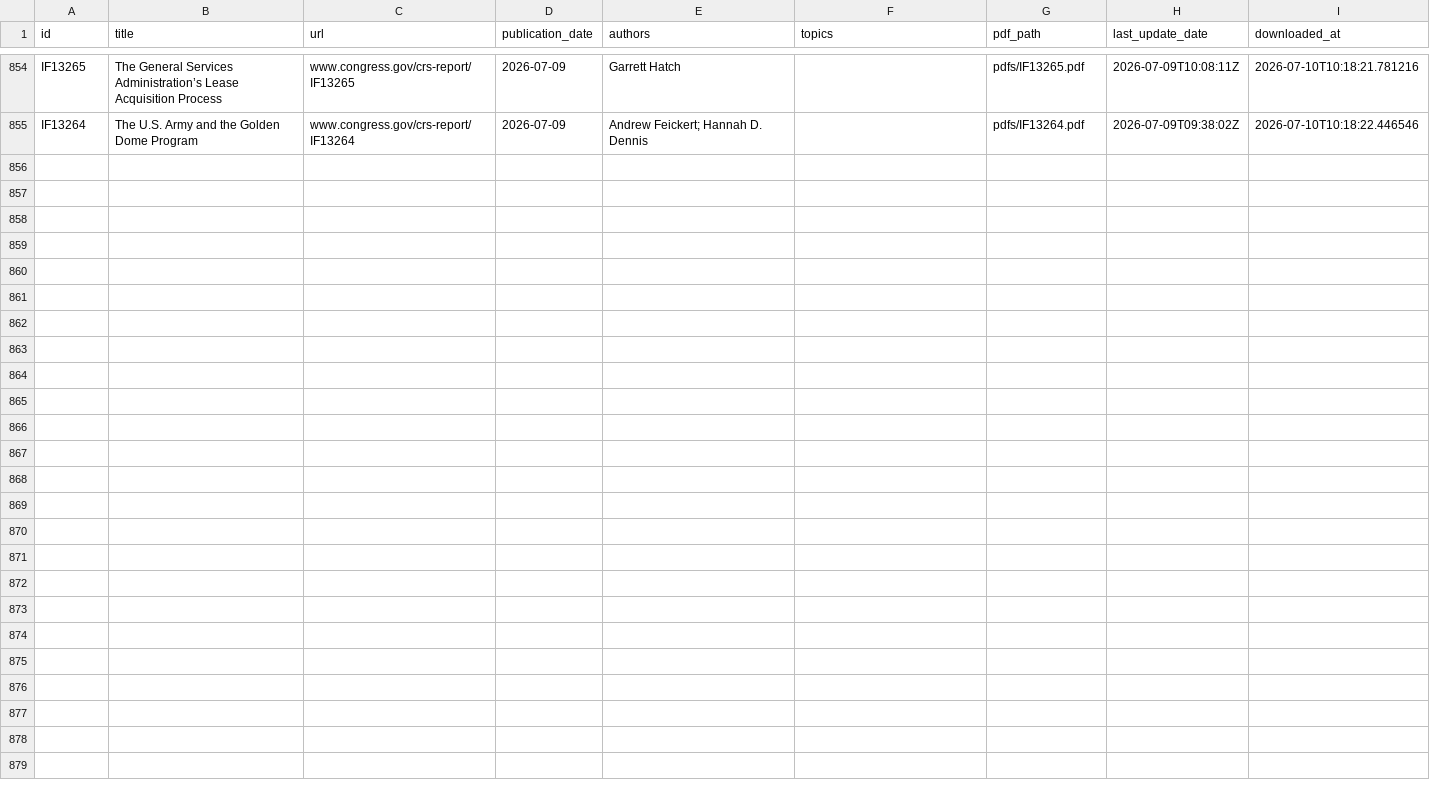
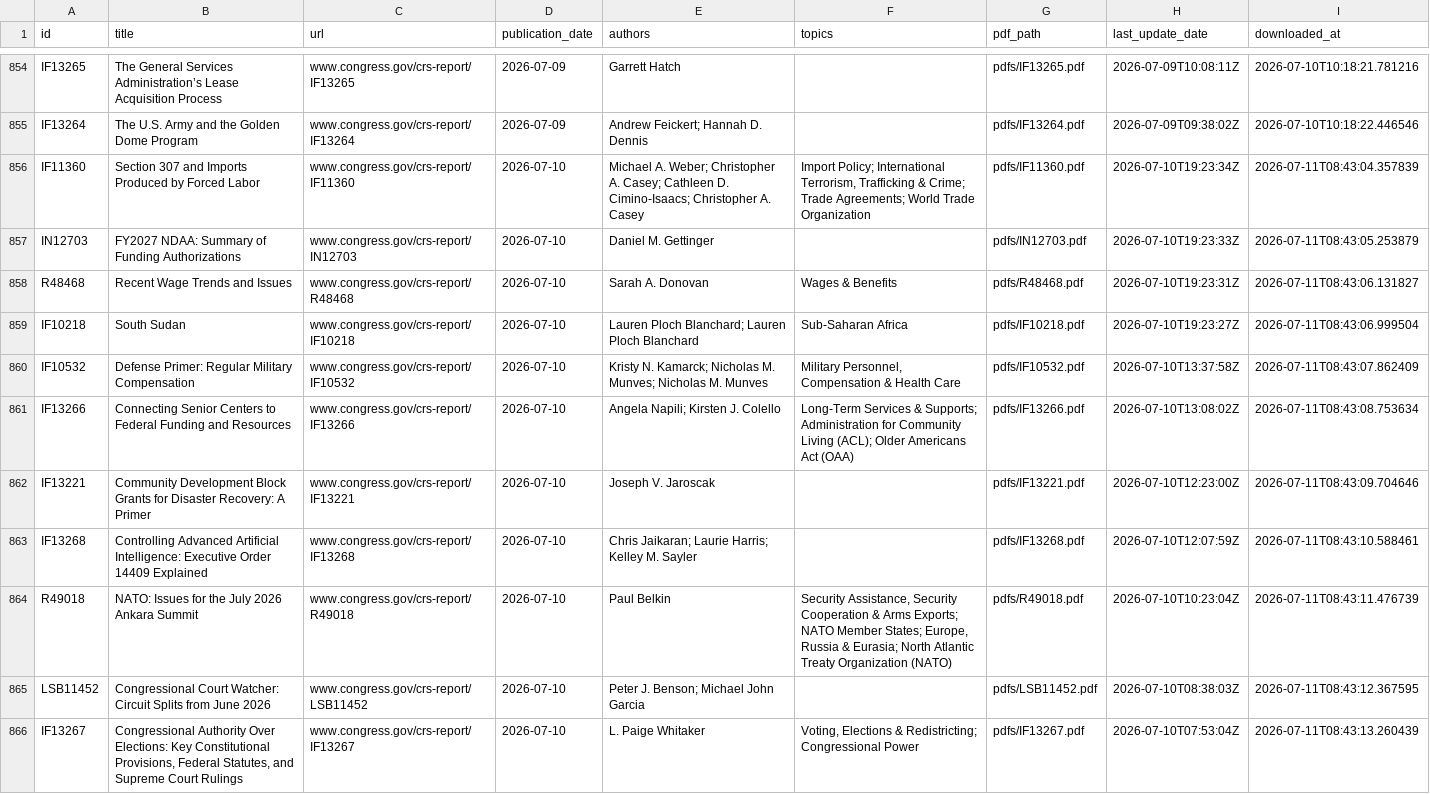
Before and after one commit to AnythingButBinary/crs-downloader, a CSV file: data/metadata.csv, drawn as a sheet; only a part is shown, gaps mark what is left out; the diff names each change by its address in the sheet, - before the commit and + after, or states it on an @@ line.

```diff
--- a/data/metadata.csv
+++ b/data/metadata.csv
+row 856: IF11360 | Section 307 and Imports Produced by Forced Labor | www.congress.gov/crs-report/IF11360 | 2026-07-10 | Michael A. Weber; Christopher A. Casey; Cathleen D. Cimino-Isaacs; Christopher A. Casey | Import Policy; International Terrorism, Trafficking & Crime; Trade Agreements; World Trade Organization | pdfs/IF11360.pdf | 2026-07-10T19:23:34Z | 2026-07-11T08:43:04.357839
+row 857: IN12703 | FY2027 NDAA: Summary of Funding Authorizations | www.congress.gov/crs-report/IN12703 | 2026-07-10 | Daniel M. Gettinger |  | pdfs/IN12703.pdf | 2026-07-10T19:23:33Z | 2026-07-11T08:43:05.253879
+row 858: R48468 | Recent Wage Trends and Issues | www.congress.gov/crs-report/R48468 | 2026-07-10 | Sarah A. Donovan | Wages & Benefits | pdfs/R48468.pdf | 2026-07-10T19:23:31Z | 2026-07-11T08:43:06.131827
+row 859: IF10218 | South Sudan | www.congress.gov/crs-report/IF10218 | 2026-07-10 | Lauren Ploch Blanchard; Lauren Ploch Blanchard | Sub-Saharan Africa | pdfs/IF10218.pdf | 2026-07-10T19:23:27Z | 2026-07-11T08:43:06.999504
+row 860: IF10532 | Defense Primer: Regular Military Compensation | www.congress.gov/crs-report/IF10532 | 2026-07-10 | Kristy N. Kamarck; Nicholas M. Munves; Nicholas M. Munves | Military Personnel, Compensation & Health Care | pdfs/IF10532.pdf | 2026-07-10T13:37:58Z | 2026-07-11T08:43:07.862409
+row 861: IF13266 | Connecting Senior Centers to Federal Funding and Resources | www.congress.gov/crs-report/IF13266 | 2026-07-10 | Angela Napili; Kirsten J. Colello | Long-Term Services & Supports; Administration for Community Living (ACL); Older Americans Act (OAA) | pdfs/IF13266.pdf | 2026-07-10T13:08:02Z | 2026-07-11T08:43:08.753634
+row 862: IF13221 | Community Development Block Grants for Disaster Recovery: A Primer | www.congress.gov/crs-report/IF13221 | 2026-07-10 | Joseph V. Jaroscak |  | pdfs/IF13221.pdf | 2026-07-10T12:23:00Z | 2026-07-11T08:43:09.704646
+row 863: IF13268 | Controlling Advanced Artificial Intelligence: Executive Order 14409 Explained | www.congress.gov/crs-report/IF13268 | 2026-07-10 | Chris Jaikaran; Laurie Harris; Kelley M. Sayler |  | pdfs/IF13268.pdf | 2026-07-10T12:07:59Z | 2026-07-11T08:43:10.588461
+row 864: R49018 | NATO: Issues for the July 2026 Ankara Summit | www.congress.gov/crs-report/R49018 | 2026-07-10 | Paul Belkin | Security Assistance, Security Cooperation & Arms Exports; NATO Member States; Europe, Russia & Eurasia; North Atlantic Treaty Organization (NATO) | pdfs/R49018.pdf | 2026-07-10T10:23:04Z | 2026-07-11T08:43:11.476739
+row 865: LSB11452 | Congressional Court Watcher: Circuit Splits from June 2026 | www.congress.gov/crs-report/LSB11452 | 2026-07-10 | Peter J. Benson; Michael John Garcia |  | pdfs/LSB11452.pdf | 2026-07-10T08:38:03Z | 2026-07-11T08:43:12.367595
+row 866: IF13267 | Congressional Authority Over Elections: Key Constitutional Provisions, Federal Statutes, and Supreme Court Rulings | www.congress.gov/crs-report/IF13267 | 2026-07-10 | L. Paige Whitaker | Voting, Elections & Redistricting; Congressional Power | pdfs/IF13267.pdf | 2026-07-10T07:53:04Z | 2026-07-11T08:43:13.260439
```
Also changed, not shown: 1 other file.
